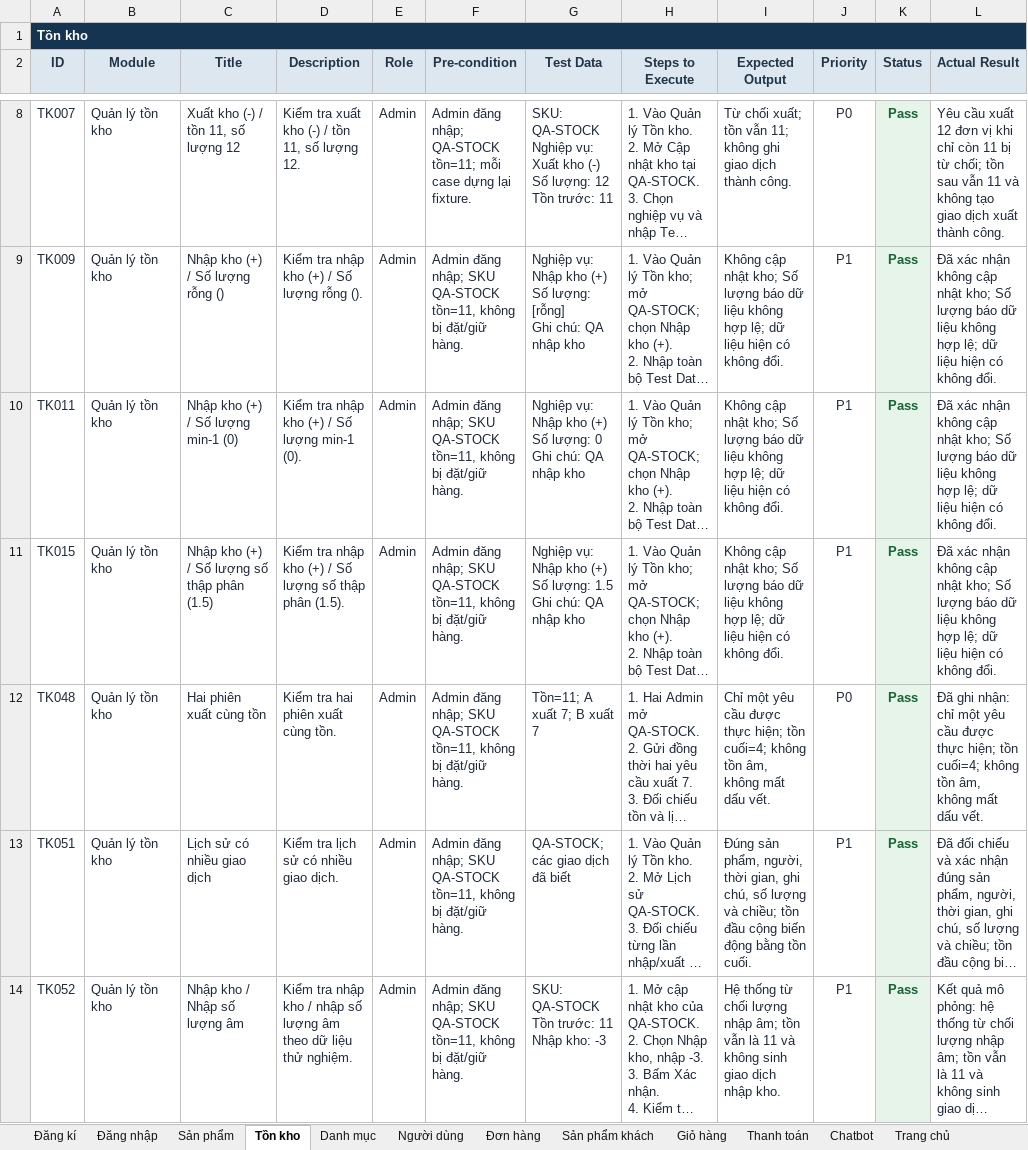
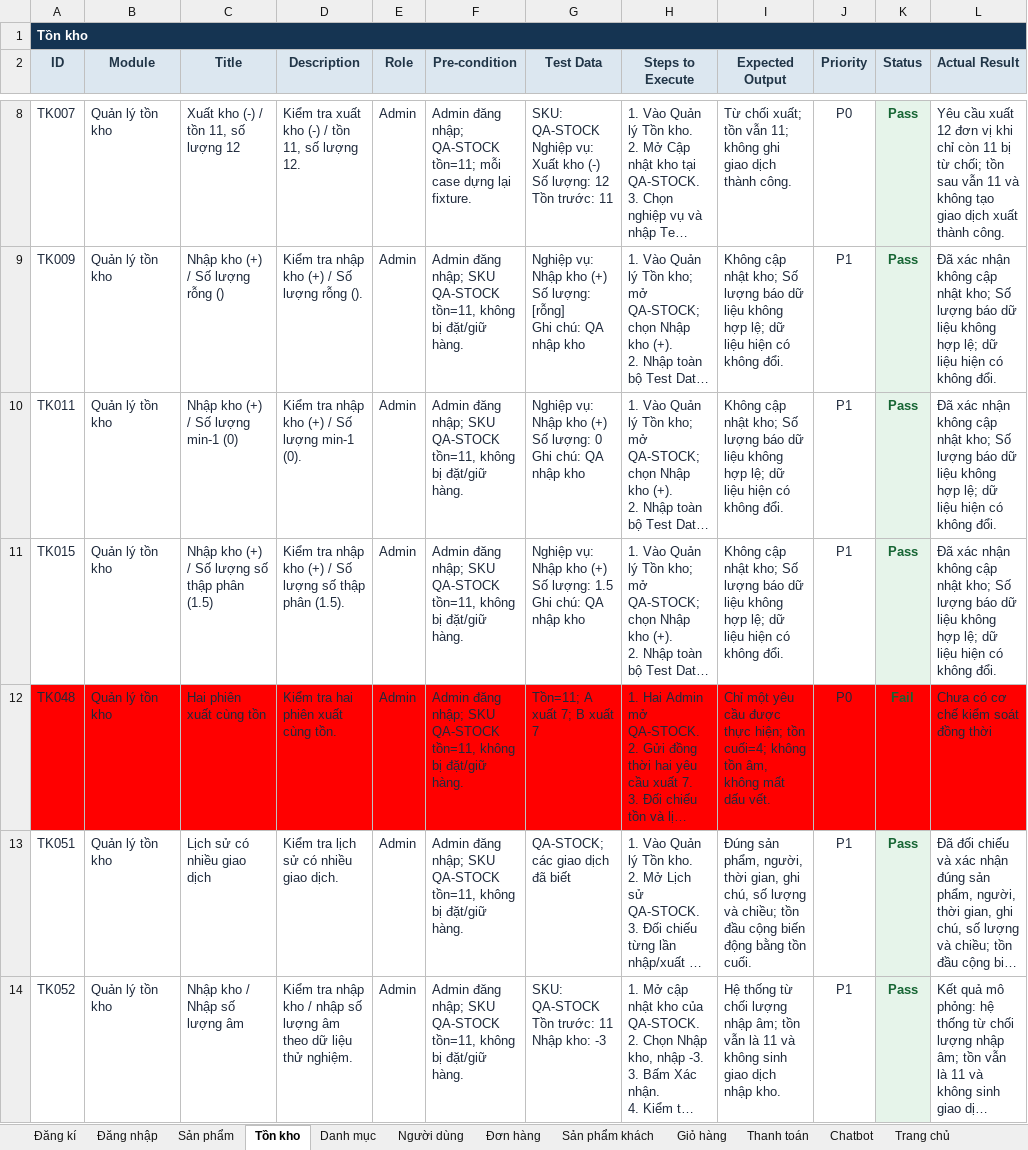
Before and after one commit to truongtoanr0602/Quan_Ly_Du_An, an Excel workbook: test_function_qlda.xlsx, sheet Tồn kho, drawn as a sheet; only a part is shown, gaps mark what is left out; long unchanged cells end in …; values as stored, in another font and other column widths than the file's, no borders; the diff names each change by its address in the sheet, - before the commit and + after, or states it on an @@ line.

```diff
--- a/test_function_qlda.xlsx (sheet Tồn kho)
+++ b/test_function_qlda.xlsx (sheet Tồn kho)
-A12:J12 fill: none
+A12:J12 fill: #FF0000
-K12 (Status): Pass
+K12 (Status): Fail
-K12 fill: #E6F4EA
+K12 fill: #FF0000
-L12 (Actual Result): Đã ghi nhận: chỉ một yêu cầu được thực hiện; tồn cuối=4; không tồn âm, không mất dấu vết.
+L12 (Actual Result): Chưa có cơ chế kiểm soát đồng thời
-L12 fill: none
+L12 fill: #FF0000
```
Also changed, not shown: sheet Tổng hợp, sheet Lịch sử và hủy đơn, sheet Người dùng, sheet Sản phẩm khách, sheet Thanh toán, sheet Đăng kí, 1 more sheet.
